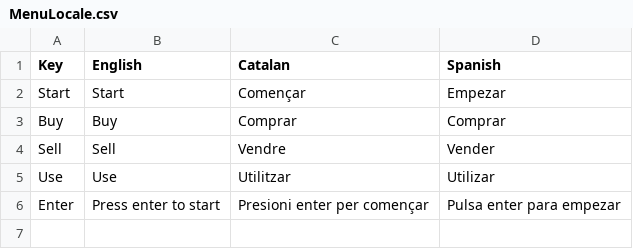
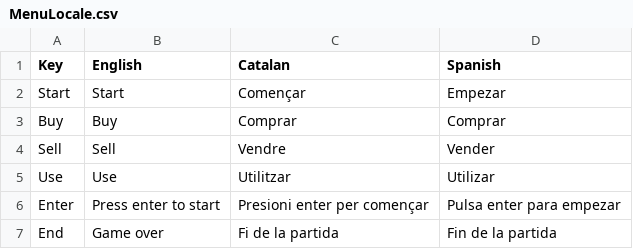
Before and after one commit to ismaDLR/Delivery03_GroupD, a CSV file: Assets/Locate/MenuLocale.csv, drawn as a sheet.

Commit message:
Added translations in ending screen

```diff
--- a/Assets/Locate/MenuLocale.csv
+++ b/Assets/Locate/MenuLocale.csv
@@ -6 +6,2 @@ Use;Use;Utilitzar;Utilizar
 Enter;Press enter to start;Presioni enter per començar;Pulsa enter para empezar
+End; Game over;Fi de la partida;Fin de la partida
```
Also changed, not shown: 4 other files.
